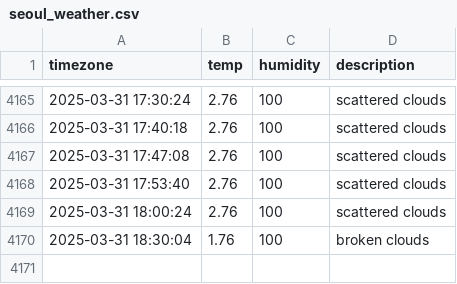
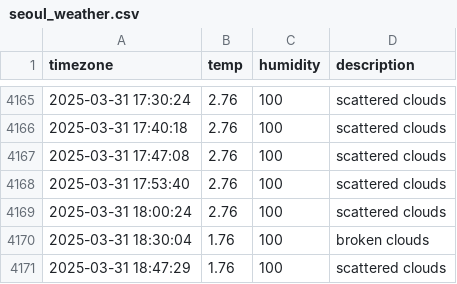
Before and after one commit to ehdn1106/seoul_weather, a CSV file: seoul_weather.csv, drawn as a sheet; only a part is shown, gaps mark what is left out; the diff names each change by its address in the sheet, - before the commit and + after, or states it on an @@ line.

```diff
--- a/seoul_weather.csv
+++ b/seoul_weather.csv
+row 4171: 2025-03-31 18:47:29 | 1.76 | 100 | scattered clouds
```
